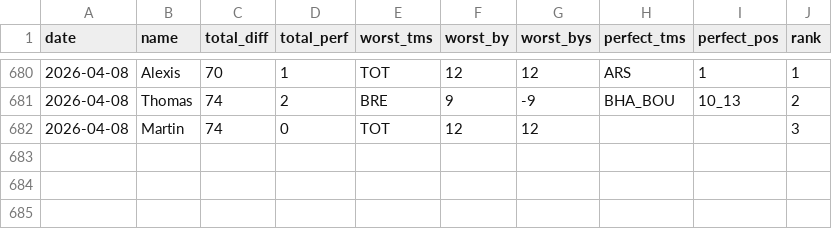
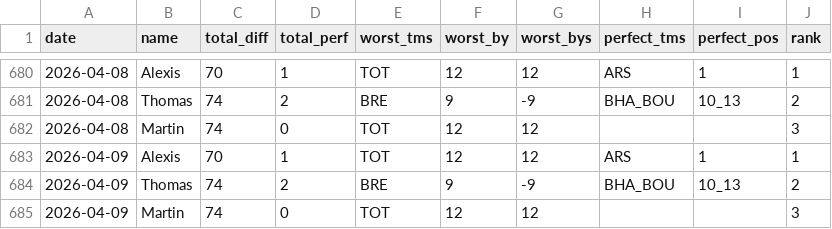
Before and after one commit to martinbog19/pl-preds, a CSV file: data/prem/metrics.csv, drawn as a sheet; only a part is shown, gaps mark what is left out.

```diff
--- a/data/prem/metrics.csv
+++ b/data/prem/metrics.csv
@@ -682 +682,4 @@ date,name,total_diff,total_perf,worst_tms,worst_by,worst_bys,perfect_tms,perfect
 2026-04-08,Martin,74,0,TOT,12,12,,,3
+2026-04-09,Alexis,70,1,TOT,12,12,ARS,1,1
+2026-04-09,Thomas,74,2,BRE,9,-9,BHA_BOU,10_13,2
+2026-04-09,Martin,74,0,TOT,12,12,,,3
```
Also changed, not shown: data/prem/standings.csv.
